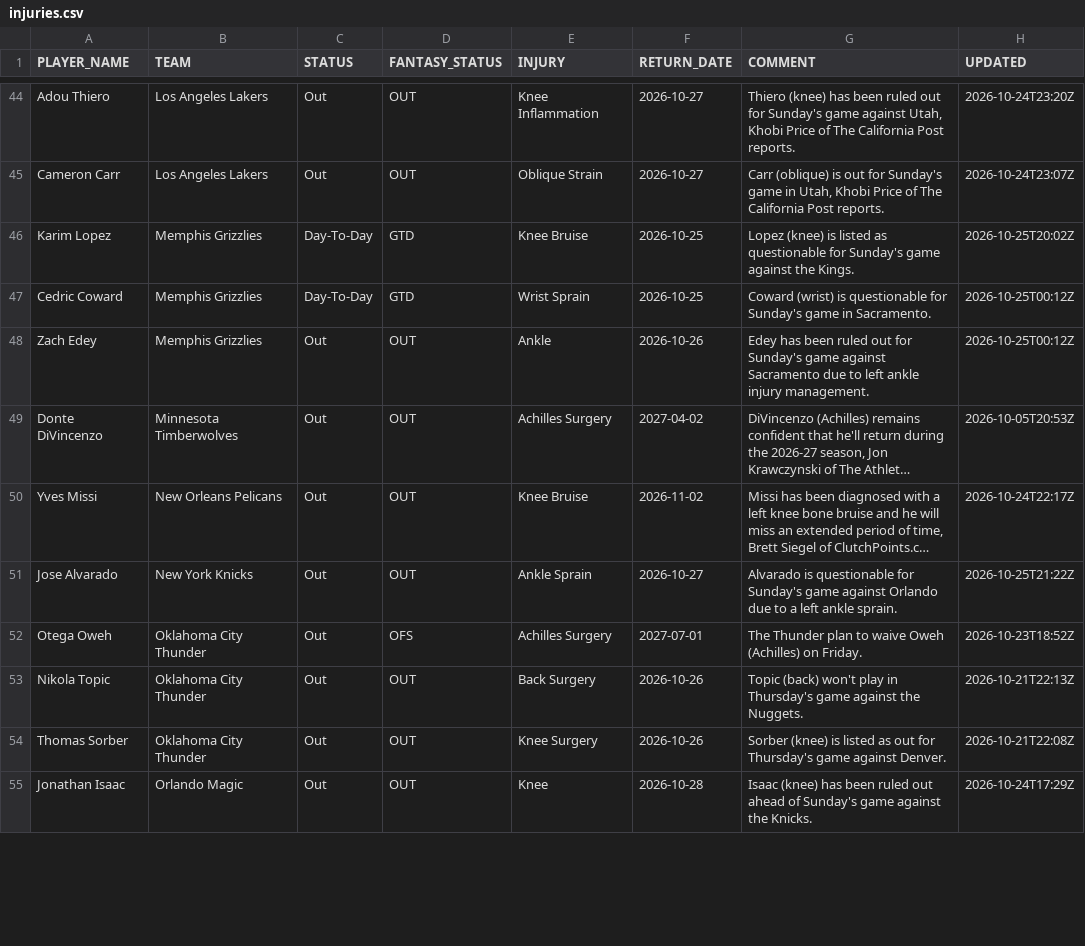
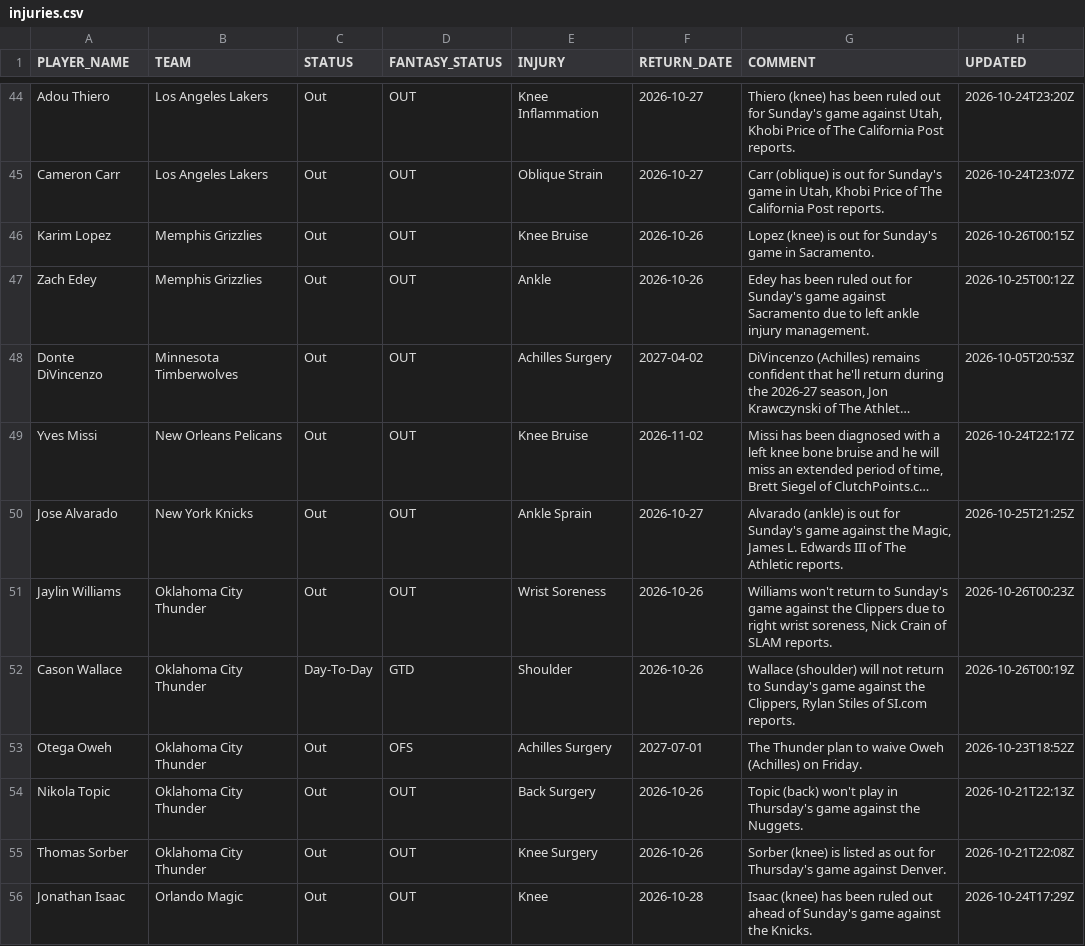
Before and after one commit to RoiGreen/dagger, a CSV file: nba_2026_27/injuries.csv, drawn as a sheet; only a part is shown, gaps mark what is left out; long unchanged cells end in …; removed rows and columns are numbered as before the commit, all else as after; the diff covers the shown part only; the diff names each change by its address in the sheet, - before the commit and + after, or states it on an @@ line.

```diff
--- a/nba_2026_27/injuries.csv
+++ b/nba_2026_27/injuries.csv
-C46 (STATUS): Day-To-Day
+C46 (STATUS): Out
-D46 (FANTASY_STATUS): GTD
+D46 (FANTASY_STATUS): OUT
-F46 (RETURN_DATE): 2026-10-25
+F46 (RETURN_DATE): 2026-10-26
-G46 (COMMENT): …(knee) is listed as questionable for Sunday's game against the Kings.
+G46 (COMMENT): …(knee) is out for Sunday's game in Sacramento.
-H46 (UPDATED): 2026-10-25T20:02Z
+H46 (UPDATED): 2026-10-26T00:15Z
-row 47: Cedric Coward | Memphis Grizzlies | Day-To-Day | GTD | Wrist Sprain | 2026-10-25 | Coward (wrist) is questionable for Sunday's game in Sacramento. | 2026-10-25T00:12Z
-G50 (COMMENT): Alvarado is questionable for Sunday's game against Orlando due to a left ankle sprain.
+G50 (COMMENT): Alvarado (ankle) is out for Sunday's game against the Magic, James L. Edwards III of The Athletic reports.
-H50 (UPDATED): 2026-10-25T21:22Z
+H50 (UPDATED): 2026-10-25T21:25Z
+row 51: Jaylin Williams | Oklahoma City Thunder | Out | OUT | Wrist Soreness | 2026-10-26 | Williams won't return to Sunday's game against the Clippers due to right wrist soreness, Nick Crain of SLAM reports. | 2026-10-26T00:23Z
+row 52: Cason Wallace | Oklahoma City Thunder | Day-To-Day | GTD | Shoulder | 2026-10-26 | Wallace (shoulder) will not return to Sunday's game against the Clippers, Rylan Stiles of SI.com reports. | 2026-10-26T00:19Z
```
Also changed, not shown: 6 added rows, 6 removed rows and 30 edited cells elsewhere in this file, 6 other files.
